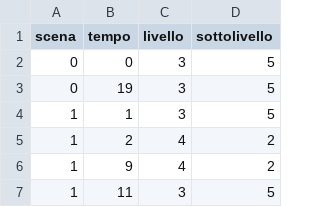
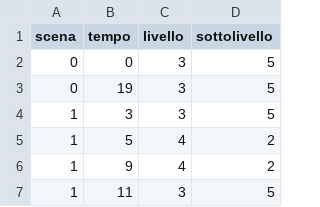
Before and after one commit to filippomirandola/parasite, a CSV file: data/data_figliaparks.csv, drawn as a sheet; only a part is shown.

```diff
--- a/data/data_figliaparks.csv
+++ b/data/data_figliaparks.csv
@@ -3,4 +3,4 @@ scena,tempo,livello,sottolivello
 0,19,3,5
-1,1,3,5
-1,2,4,2
+1,3,3,5
+1,5,4,2
 1,9,4,2
```
Also changed, not shown: data/data_kevin.csv, data/data_mammaparks.csv, 7 other files.
